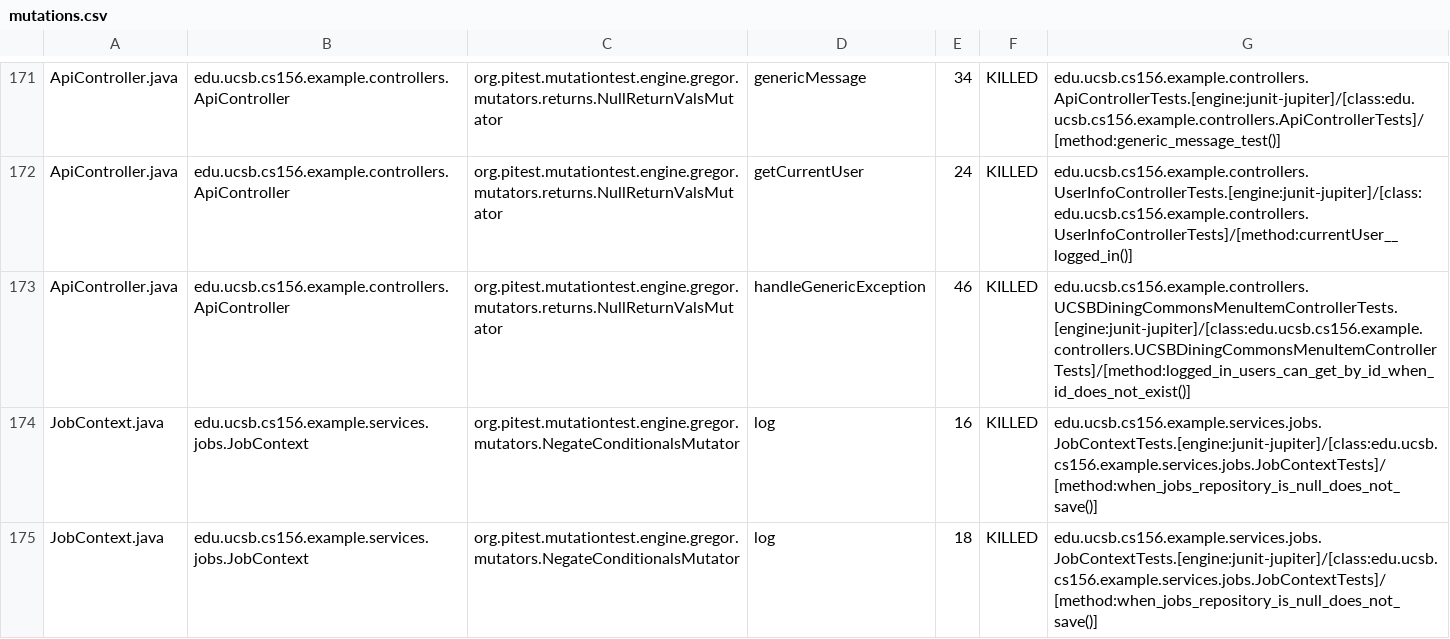
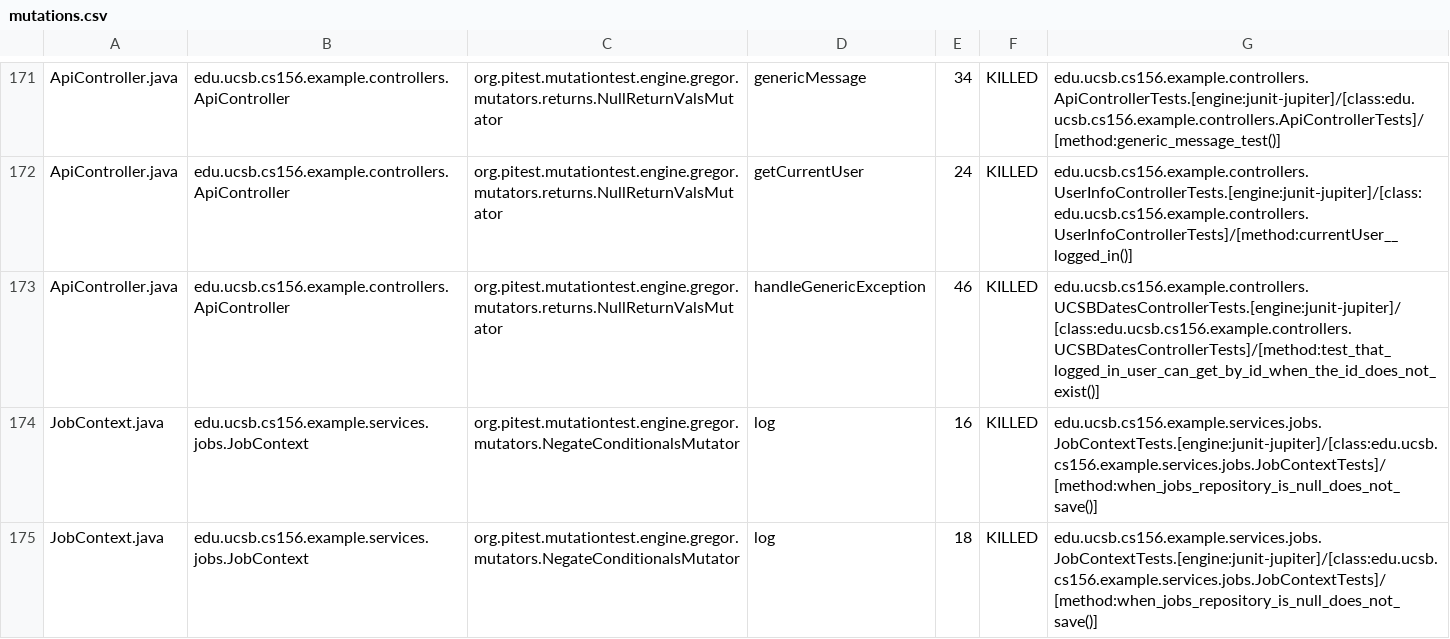
Before and after one commit to ucsb-cs156-f25/team01-f25-03, a CSV file: prs/71/pitest/mutations.csv, drawn as a sheet; only a part is shown, gaps mark what is left out.

Commit message:
Deploying to gh-pages from @ ucsb-cs156-f25/team01-f25-03@a312253a7e71c8a4b19021a76a0650d17b799786 🚀

```diff
--- a/prs/71/pitest/mutations.csv
+++ b/prs/71/pitest/mutations.csv
@@ -172,3 +172,3 @@ ApiController.java,edu.ucsb.cs156.example.controllers.ApiController,org.pitest.m
 ApiController.java,edu.ucsb.cs156.example.controllers.ApiController,org.pitest.mutationtest.engine.gregor.mutators.returns.NullReturnValsMutator,getCurrentUser,24,KILLED,edu.ucsb.cs156.example.controllers.UserInfoControllerTests.[engine:junit-jupiter]/[class:edu.ucsb.cs156.example.controllers.UserInfoControllerTests]/[method:currentUser__logged_in()]
-ApiController.java,edu.ucsb.cs156.example.controllers.ApiController,org.pitest.mutationtest.engine.gregor.mutators.returns.NullReturnValsMutator,handleGenericException,46,KILLED,edu.ucsb.cs156.example.controllers.UCSBDiningCommonsMenuItemControllerTests.[engine:junit-jupiter]/[class:edu.ucsb.cs156.example.controllers.UCSBDiningCommonsMenuItemControllerTests]/[method:logged_in_users_can_get_by_id_when_id_does_not_exist()]
+ApiController.java,edu.ucsb.cs156.example.controllers.ApiController,org.pitest.mutationtest.engine.gregor.mutators.returns.NullReturnValsMutator,handleGenericException,46,KILLED,edu.ucsb.cs156.example.controllers.UCSBDatesControllerTests.[engine:junit-jupiter]/[class:edu.ucsb.cs156.example.controllers.UCSBDatesControllerTests]/[method:test_that_logged_in_user_can_get_by_id_when_the_id_does_not_exist()]
 JobContext.java,edu.ucsb.cs156.example.services.jobs.JobContext,org.pitest.mutationtest.engine.gregor.mutators.NegateConditionalsMutator,log,16,KILLED,edu.ucsb.cs156.example.services.jobs.JobContextTests.[engine:junit-jupiter]/[class:edu.ucsb.cs156.example.services.jobs.JobContextTests]/[method:when_jobs_repository_is_null_does_not_save()]
```
Also changed, not shown: 22 other files.
